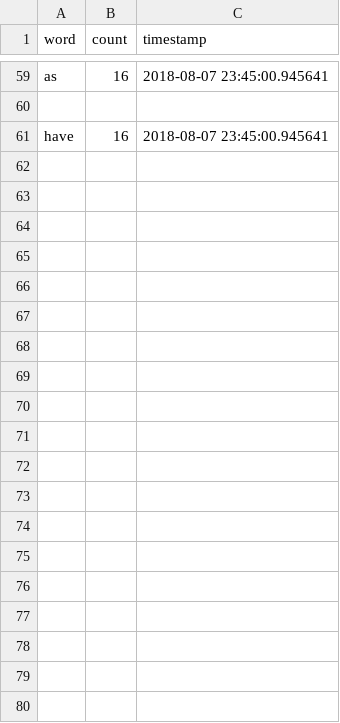
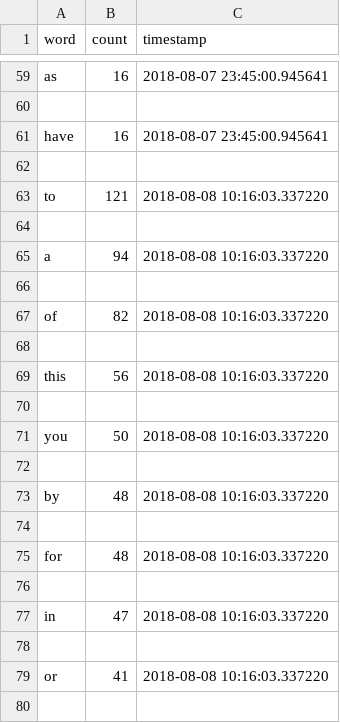
Before and after one commit to ababen/web-scraping, a CSV file: csv/tim-blog.csv, drawn as a sheet; only a part is shown, gaps mark what is left out; the diff covers the shown part only; the diff names each change by its address in the sheet, - before the commit and + after, or states it on an @@ line.

Commit message:
Added csv

```diff
--- a/csv/tim-blog.csv
+++ b/csv/tim-blog.csv
+row 62: (empty)
+row 63: to | 121 | 2018-08-08 10:16:03.337220
+row 64: (empty)
+row 65: a | 94 | 2018-08-08 10:16:03.337220
+row 66: (empty)
+row 67: of | 82 | 2018-08-08 10:16:03.337220
+row 68: (empty)
+row 69: this | 56 | 2018-08-08 10:16:03.337220
+row 70: (empty)
+row 71: you | 50 | 2018-08-08 10:16:03.337220
+row 72: (empty)
+row 73: by | 48 | 2018-08-08 10:16:03.337220
+row 74: (empty)
+row 75: for | 48 | 2018-08-08 10:16:03.337220
+row 76: (empty)
+row 77: in | 47 | 2018-08-08 10:16:03.337220
+row 78: (empty)
+row 79: or | 41 | 2018-08-08 10:16:03.337220
+row 80: (empty)
```
Also changed, not shown: 101 added rows elsewhere in this file.
